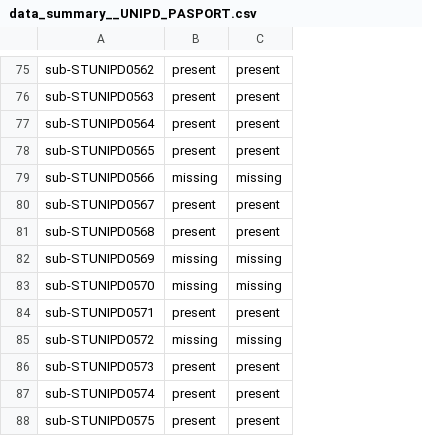
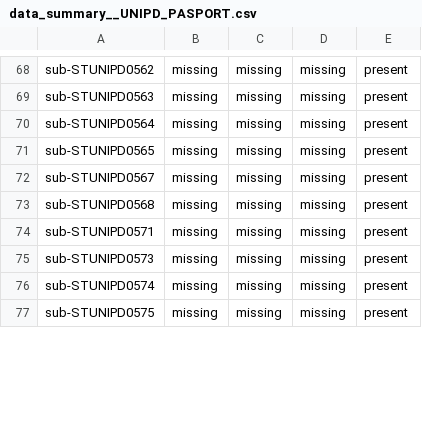
Before and after one commit to EmmaTosato/NEMESIS_fs, a CSV file: summaries/datasets/data_summary__UNIPD_PASPORT.csv, drawn as a sheet; only a part is shown, gaps mark what is left out; removed rows and columns are numbered as before the commit, all else as after; the diff covers the shown part only; the diff names each change by its address in the sheet, - before the commit and + after, or states it on an @@ line.

```diff
--- a/summaries/datasets/data_summary__UNIPD_PASPORT.csv
+++ b/summaries/datasets/data_summary__UNIPD_PASPORT.csv
+column B, rows 68-77: all missing
+column C, rows 68-77: all missing
+column D, rows 68-77: all missing
-column C, rows 75-78: all present; rows 80-81: present | present; row 84: present; rows 86-88: all present
-row 79: sub-STUNIPD0566 | missing | missing
-row 82: sub-STUNIPD0569 | missing | missing
-row 83: sub-STUNIPD0570 | missing | missing
-row 85: sub-STUNIPD0572 | missing | missing
```
Also changed, not shown: 10 removed rows elsewhere in this file, summaries/datasets/data_summary__UNIPD_PSP.csv, summaries/datasets/data_summary__UNIPD_WashU.csv, 40 other files.
